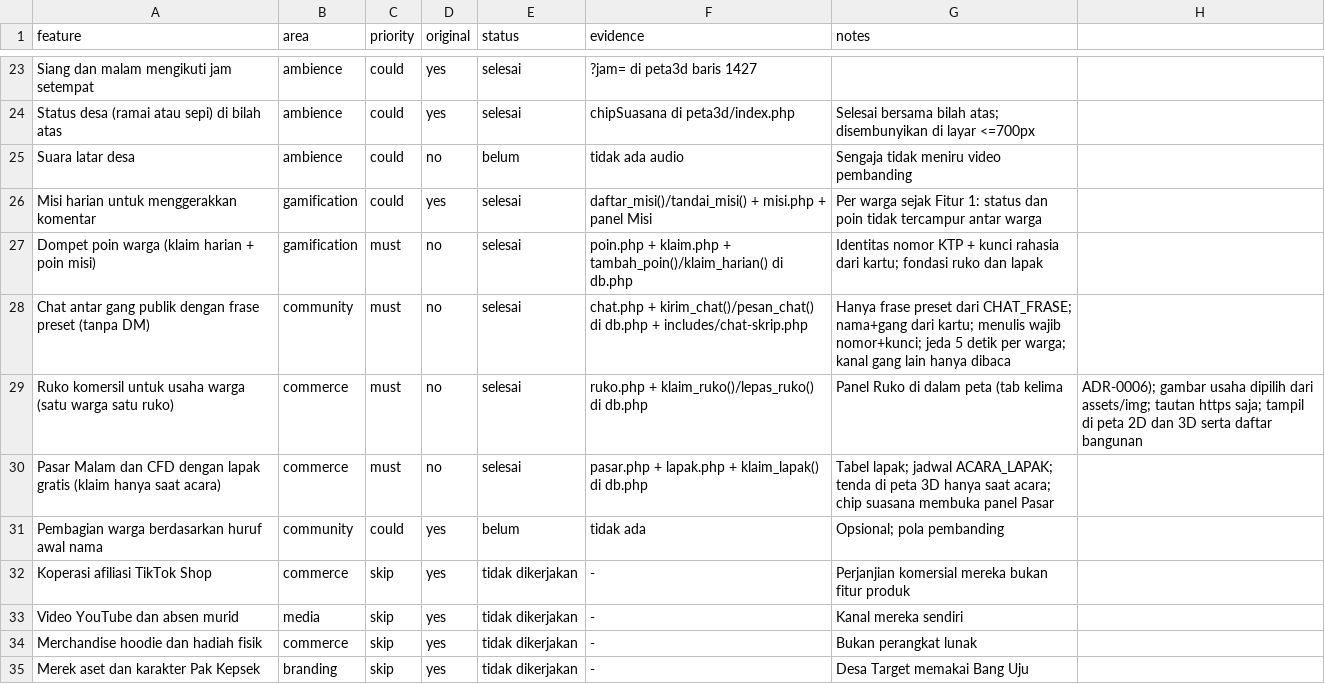
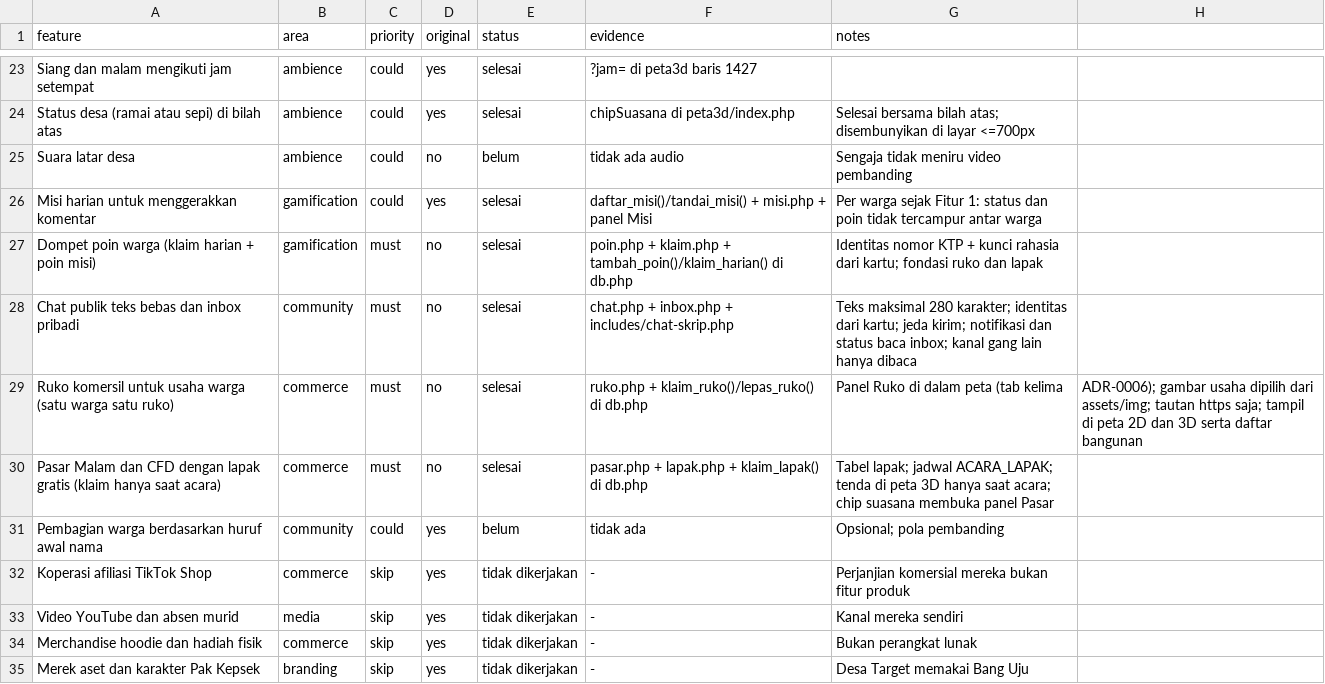
Before and after one commit to mteguhfh/Desa-Target, a CSV file: replica/features.csv, drawn as a sheet; only a part is shown, gaps mark what is left out.

```diff
--- a/replica/features.csv
+++ b/replica/features.csv
@@ -27,3 +27,3 @@ Misi harian untuk menggerakkan komentar,gamification,could,yes,selesai,daftar_mi
 Dompet poin warga (klaim harian + poin misi),gamification,must,no,selesai,poin.php + klaim.php + tambah_poin()/klaim_harian() di db.php,Identitas nomor KTP + kunci rahasia dari kartu; fondasi ruko dan lapak
-Chat antar gang publik dengan frase preset (tanpa DM),community,must,no,selesai,chat.php + kirim_chat()/pesan_chat() di db.php + includes/chat-skrip.php,Hanya frase preset dari CHAT_FRASE; nama+gang dari kartu; menulis wajib nomor+kunci; jeda 5 detik per warga; kanal gang lain hanya dibaca
+Chat publik teks bebas dan inbox pribadi,community,must,no,selesai,chat.php + inbox.php + includes/chat-skrip.php,Teks maksimal 280 karakter; identitas dari kartu; jeda kirim; notifikasi dan status baca inbox; kanal gang lain hanya dibaca
 Ruko komersil untuk usaha warga (satu warga satu ruko),commerce,must,no,selesai,ruko.php + klaim_ruko()/lepas_ruko() di db.php,Panel Ruko di dalam peta (tab kelima, ADR-0006); gambar usaha dipilih dari assets/img; tautan https saja; tampil di peta 2D dan 3D serta daftar bangunan
```
Also changed, not shown: 15 other files.
